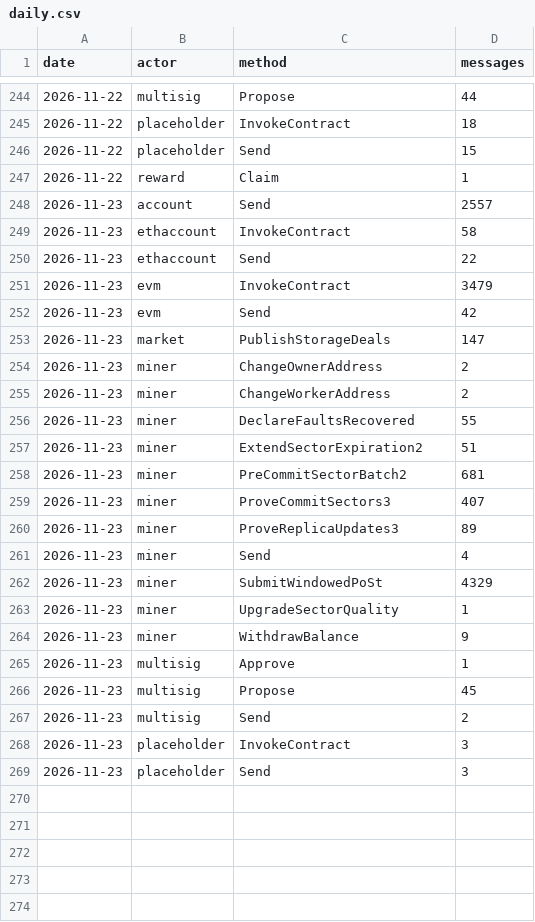
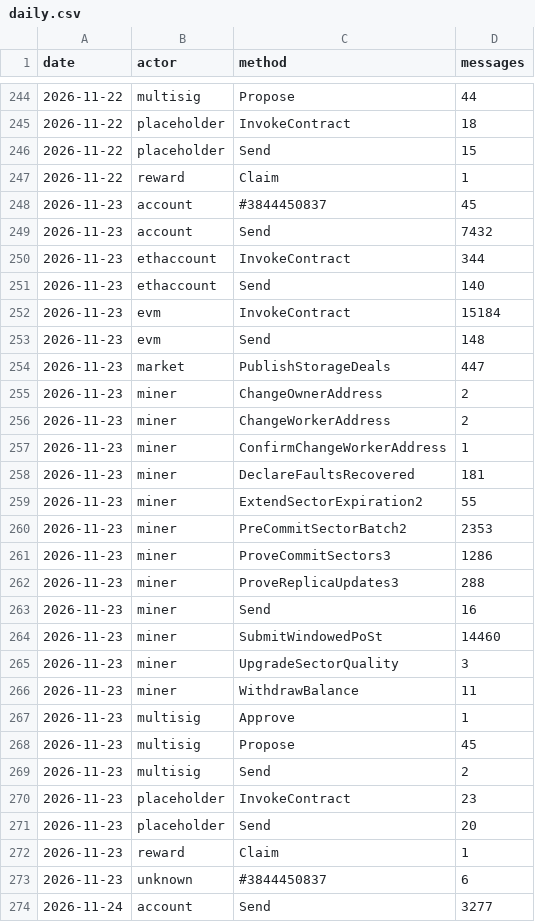
Before and after one commit to dire-states/filecoin-message-mix-data-main, a CSV file: daily.csv, drawn as a sheet; only a part is shown, gaps mark what is left out; the diff covers the shown part only.

```diff
--- a/daily.csv
+++ b/daily.csv
@@ -247,19 +247,21 @@ date,actor,method,messages
 2026-11-22,reward,Claim,1
-2026-11-23,account,Send,2557
-2026-11-23,ethaccount,InvokeContract,58
-2026-11-23,ethaccount,Send,22
-2026-11-23,evm,InvokeContract,3479
-2026-11-23,evm,Send,42
-2026-11-23,market,PublishStorageDeals,147
+2026-11-23,account,#3844450837,45
+2026-11-23,account,Send,7432
+2026-11-23,ethaccount,InvokeContract,344
+2026-11-23,ethaccount,Send,140
+2026-11-23,evm,InvokeContract,15184
+2026-11-23,evm,Send,148
+2026-11-23,market,PublishStorageDeals,447
 2026-11-23,miner,ChangeOwnerAddress,2
 2026-11-23,miner,ChangeWorkerAddress,2
-2026-11-23,miner,DeclareFaultsRecovered,55
-2026-11-23,miner,ExtendSectorExpiration2,51
-2026-11-23,miner,PreCommitSectorBatch2,681
-2026-11-23,miner,ProveCommitSectors3,407
-2026-11-23,miner,ProveReplicaUpdates3,89
-2026-11-23,miner,Send,4
-2026-11-23,miner,SubmitWindowedPoSt,4329
-2026-11-23,miner,UpgradeSectorQuality,1
-2026-11-23,miner,WithdrawBalance,9
+2026-11-23,miner,ConfirmChangeWorkerAddress,1
+2026-11-23,miner,DeclareFaultsRecovered,181
+2026-11-23,miner,ExtendSectorExpiration2,55
+2026-11-23,miner,PreCommitSectorBatch2,2353
+2026-11-23,miner,ProveCommitSectors3,1286
+2026-11-23,miner,ProveReplicaUpdates3,288
+2026-11-23,miner,Send,16
+2026-11-23,miner,SubmitWindowedPoSt,14460
+2026-11-23,miner,UpgradeSectorQuality,3
+2026-11-23,miner,WithdrawBalance,11
 2026-11-23,multisig,Approve,1
@@ -267,3 +269,6 @@ date,actor,method,messages
 2026-11-23,multisig,Send,2
-2026-11-23,placeholder,InvokeContract,3
-2026-11-23,placeholder,Send,3
+2026-11-23,placeholder,InvokeContract,23
+2026-11-23,placeholder,Send,20
+2026-11-23,reward,Claim,1
+2026-11-23,unknown,#3844450837,6
+2026-11-24,account,Send,3277
```
Also changed, not shown: 20 added rows elsewhere in this file, 4 other files.
